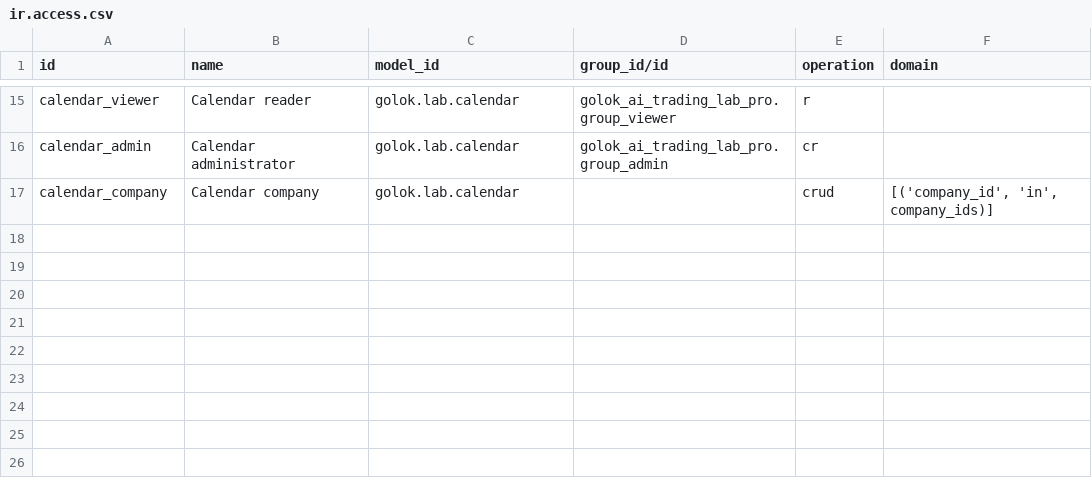
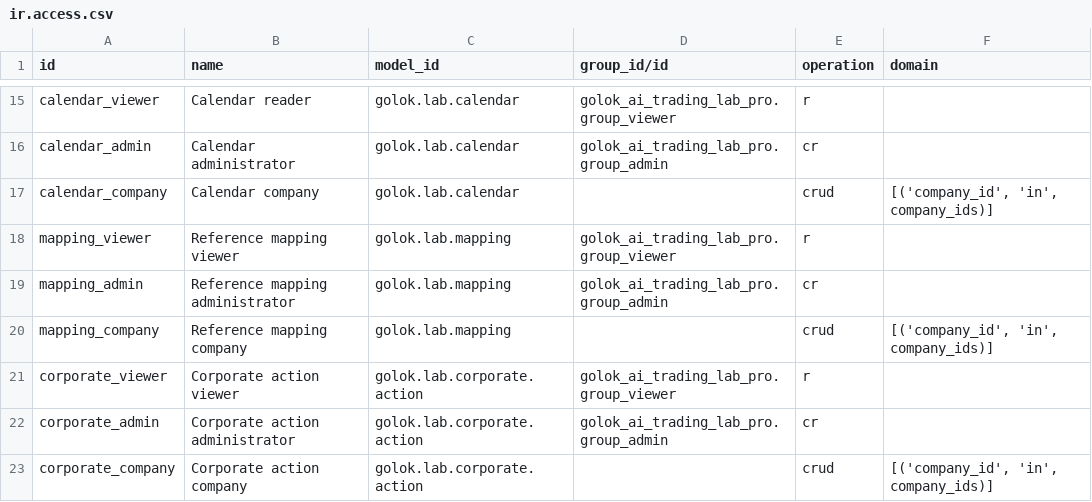
Before and after one commit to patelyashgokul-ops/golok_ai_trading_lab_pro, a CSV file: golok_ai_trading_lab_pro/security/ir.access.csv, drawn as a sheet; only a part is shown, gaps mark what is left out.

Commit message:
Auto-sync golok_ai_trading_lab_pro 2026-11-24 17:15

```diff
--- a/golok_ai_trading_lab_pro/security/ir.access.csv
+++ b/golok_ai_trading_lab_pro/security/ir.access.csv
@@ -17 +17,7 @@ calendar_admin,Calendar administrator,golok.lab.calendar,golok_ai_trading_lab_pr
 calendar_company,Calendar company,golok.lab.calendar,,crud,"[('company_id', 'in', company_ids)]"
+mapping_viewer,Reference mapping viewer,golok.lab.mapping,golok_ai_trading_lab_pro.group_viewer,r,
+mapping_admin,Reference mapping administrator,golok.lab.mapping,golok_ai_trading_lab_pro.group_admin,cr,
+mapping_company,Reference mapping company,golok.lab.mapping,,crud,"[('company_id', 'in', company_ids)]"
+corporate_viewer,Corporate action viewer,golok.lab.corporate.action,golok_ai_trading_lab_pro.group_viewer,r,
+corporate_admin,Corporate action administrator,golok.lab.corporate.action,golok_ai_trading_lab_pro.group_admin,cr,
+corporate_company,Corporate action company,golok.lab.corporate.action,,crud,"[('company_id', 'in', company_ids)]"
```
Also changed, not shown: 10 other files.
